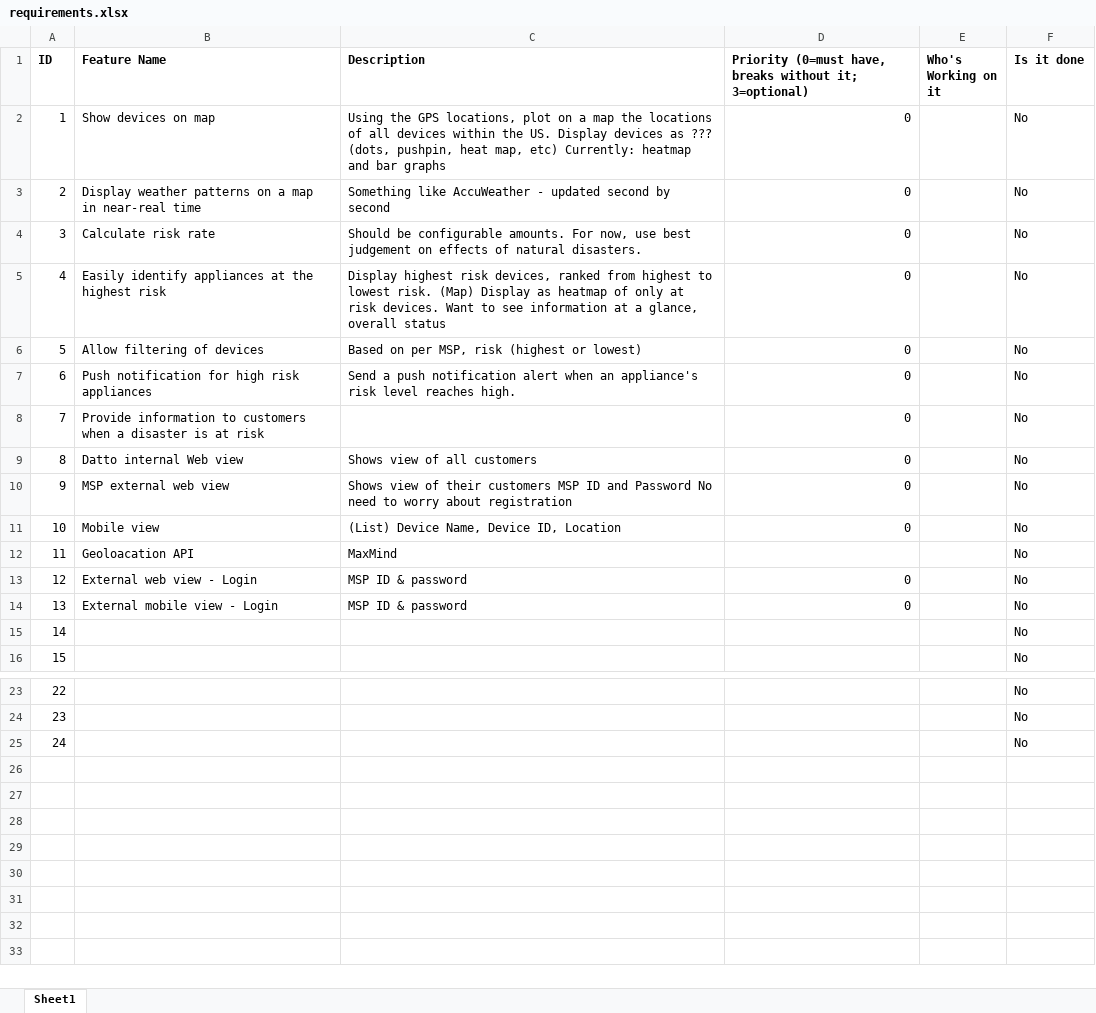
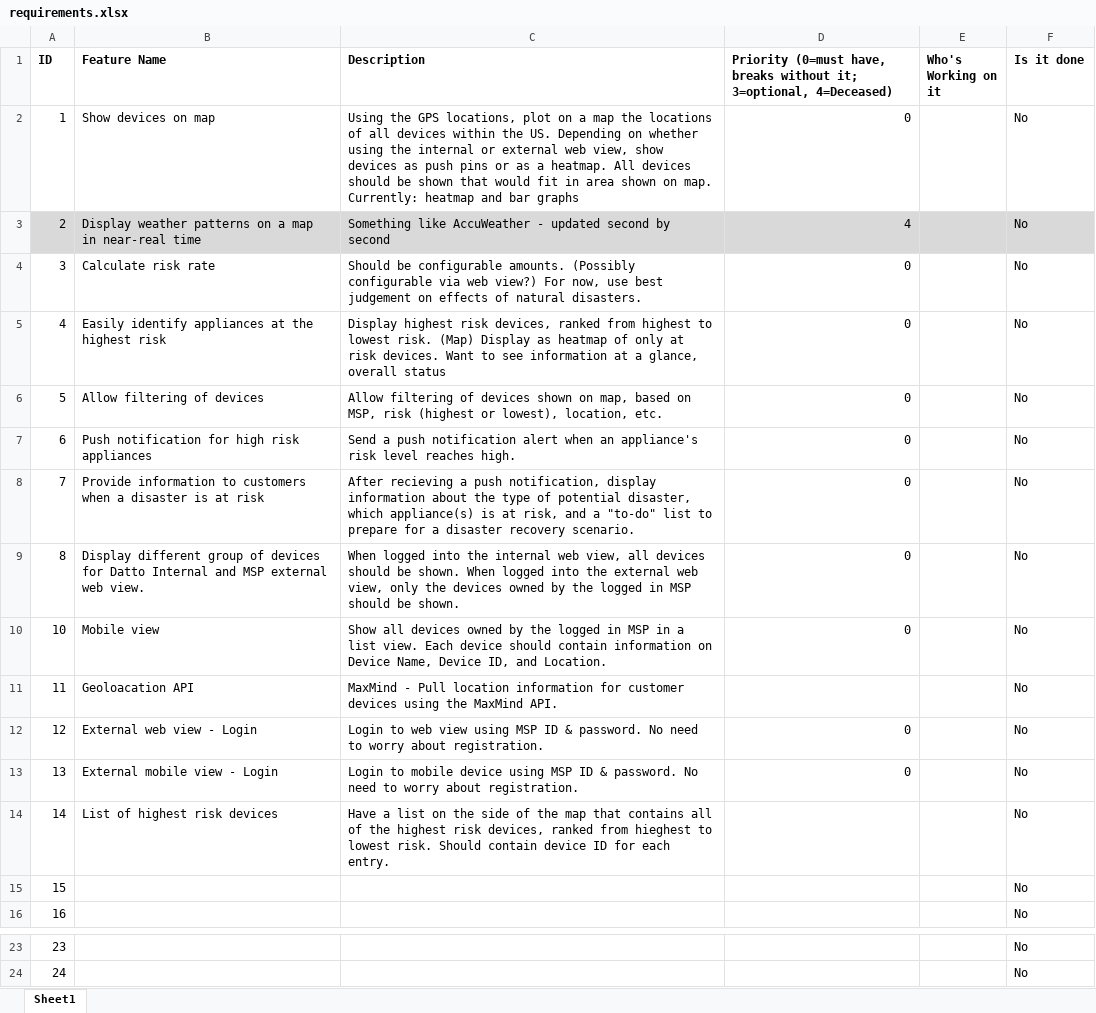
Before and after one commit to bcole/datto-website, an Excel workbook: documents/requirements.xlsx, sheet Sheet1, drawn as a sheet; only a part is shown, gaps mark what is left out; values as stored, in another font and other column widths than the file's, no borders; charts and pictures not drawn; removed rows and columns are numbered as before the commit, all else as after; the diff names each change by its address in the sheet, - before the commit and + after, or states it on an @@ line.

Commit message:
Adding week 6 agenda, and requirements change metrics.  Updating other artifacts.

```diff
--- a/documents/requirements.xlsx (sheet Sheet1)
+++ b/documents/requirements.xlsx (sheet Sheet1)
-D1: …without it; 3=optional)
+D1: …without it; 3=optional, 4=Deceased)
-C2 (Description): …the US. Display devices as ??? (dots, pushpin, heat map, etc) Currently: heatmap…
+C2 (Description): …the US. Depending on whether using the internal or external web view, show devices as push pins or as a heatmap. All devices should be shown that would fit in area shown on map. Currently: heatmap…
-A3:F3 fill: none
+A3:F3 fill: #D9D9D9
-D3: 0
+D3: 4
-C4 (Description): …configurable amounts. For now,…
+C4 (Description): …configurable amounts. (Possibly configurable via web view?) For now,…
-C6 (Description): Based on per MSP, risk (highest or lowest)
+C6 (Description): Allow filtering of devices shown on map, based on MSP, risk (highest or lowest), location, etc.
-C8 (Description): (empty)
+C8 (Description): After recieving a push notification, display information about the type of potential disaster, which appliance(s) is at risk, and a "to-do" list to prepare for a disaster recovery scenario.
-row 9: 8 | Datto internal Web view | Shows view of all customers | 0 |  | No
@@ column A (ID) renumbered between rows 9 and 24 @@
-B9 (Feature Name): MSP external web view
+B9 (Feature Name): Display different group of devices for Datto Internal and MSP external web view.
-C9 (Description): Shows view of their customers MSP ID and Password No need to worry about registration
+C9 (Description): When logged into the internal web view, all devices should be shown. When logged into the external web view, only the devices owned by the logged in MSP should be shown.
-C10 (Description): (List) Device Name, Device ID, Location
+C10 (Description): Show all devices owned by the logged in MSP in a list view. Each device should contain information on Device Name, Device ID, and Location.
-C11 (Description): MaxMind
+C11 (Description): MaxMind - Pull location information for customer devices using the MaxMind API.
-C12 (Description): MSP ID & password
+C12 (Description): Login to web view using MSP ID & password. No need to worry about registration.
-C13 (Description): MSP ID & password
+C13 (Description): Login to mobile device using MSP ID & password. No need to worry about registration.
+row 14: 14 | List of highest risk devices | Have a list on the side of the map that contains all of the highest risk devices, ranked from hieghest to lowest risk. Should contain device ID for each entry. |  |  | No
-row 25: 24 |  |  |  |  | No
```
Also changed, not shown: charts or pictures, 7 other files.
